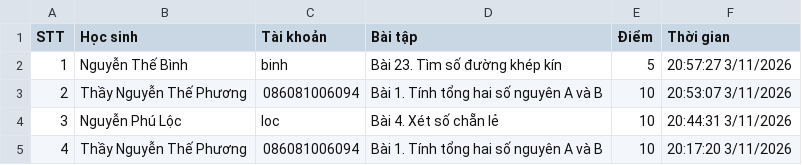
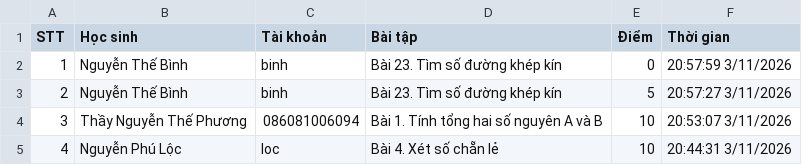
Before and after one commit to thefuong119/ai-python-thcs, a CSV file: SUBMISSIONS.csv, drawn as a sheet; only a part is shown; the shorter side is filled out with more unchanged rows; addresses are those after the commit; the diff names each change by its address in the sheet, - before the commit and + after, or states it on an @@ line.

Commit message:
[Submissions] Cập nhật 20:57:59 3/11/2026

```diff
--- a/SUBMISSIONS.csv
+++ b/SUBMISSIONS.csv
+row 2: 1 | Nguyễn Thế Bình | binh | Bài 23. Tìm số đường khép kín | 0 | 20:57:59 3/11/2026
@@ column A (STT) renumbered from row 3 down @@
```
